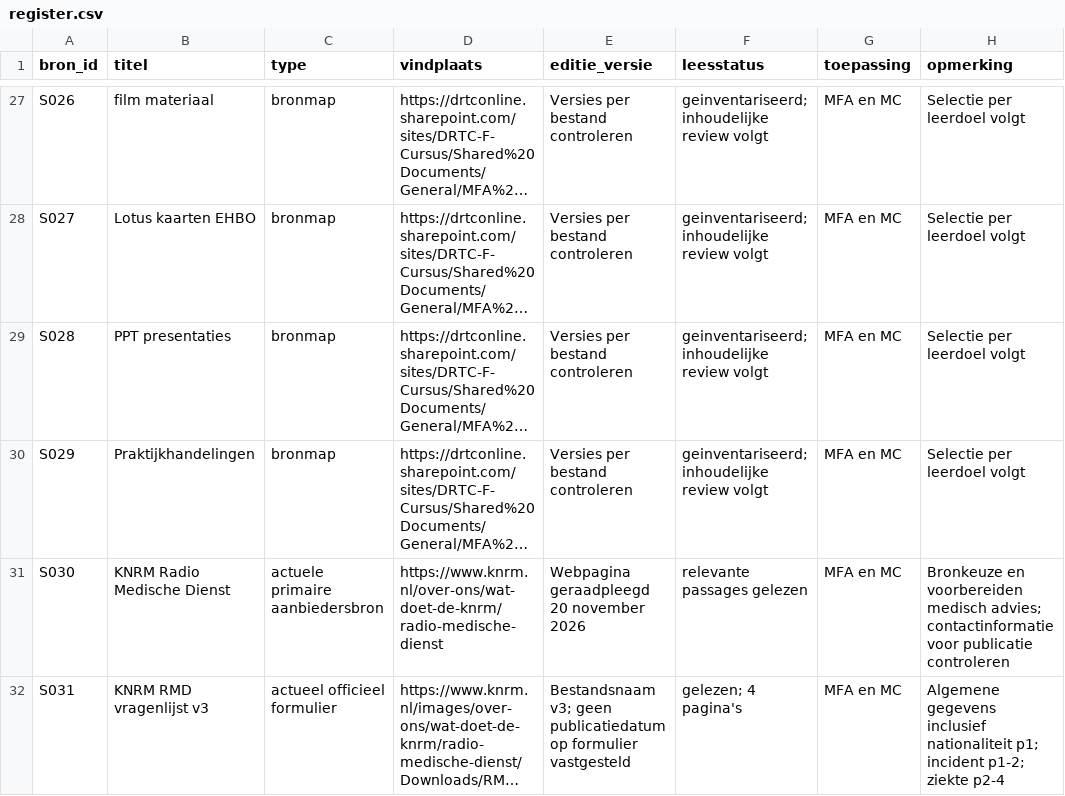
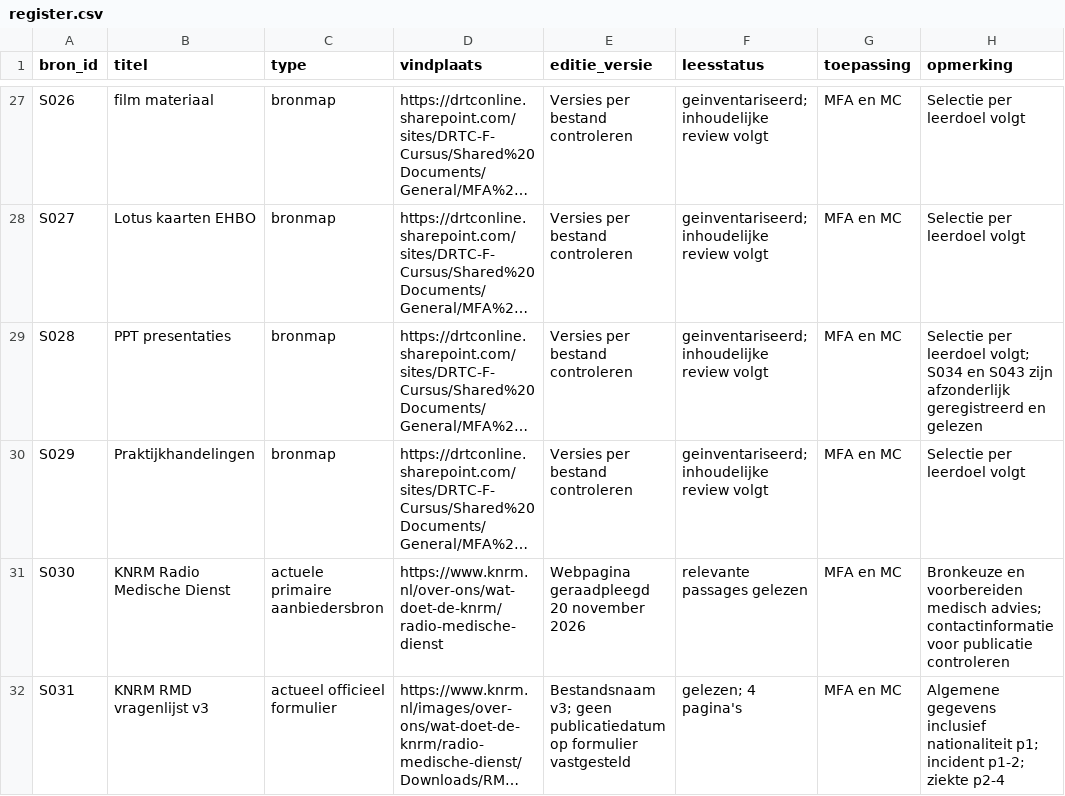
Before and after one commit to Scoits/MFAMCELEARNING, a CSV file: sources/register.csv, drawn as a sheet; only a part is shown, gaps mark what is left out; long unchanged cells end in …; the diff covers the shown part only; the diff names each change by its address in the sheet, - before the commit and + after, or states it on an @@ line.

```diff
--- a/sources/register.csv
+++ b/sources/register.csv
-H29 (opmerking): …per leerdoel volgt
+H29 (opmerking): …per leerdoel volgt; S034 en S043 zijn afzonderlijk geregistreerd en gelezen
```
Also changed, not shown: 1 added row and 3 edited cells elsewhere in this file, articulate/mediaregister.csv, 10 other files.
